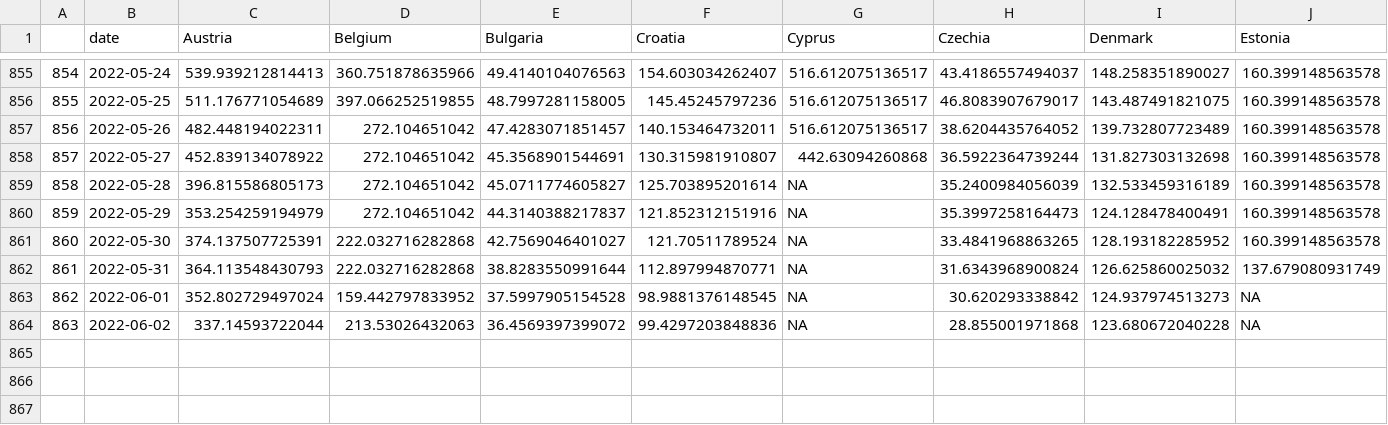
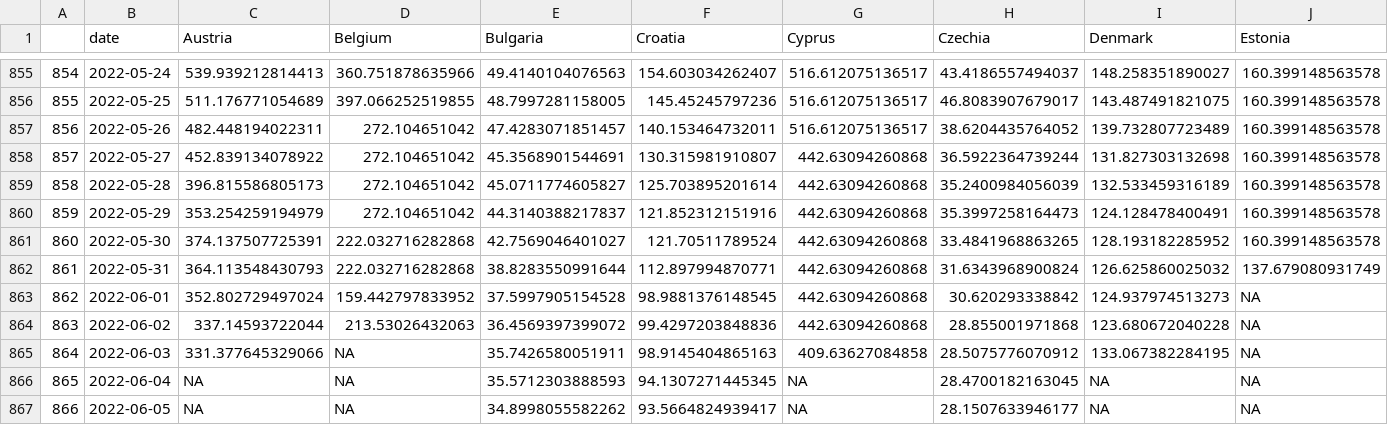
Before and after one commit to dfin-econ/dashboard, a CSV file: cases.csv, drawn as a sheet; only a part is shown, gaps mark what is left out; rows hold the shown columns only; the diff names each change by its address in the sheet, - before the commit and + after, or states it on an @@ line.

```diff
--- a/cases.csv
+++ b/cases.csv
-G859:G864 (Cyprus): NA
+G859:G864 (Cyprus): 442.63094260868
+row 865: 864 | 2022-06-03 | 331.377645329066 | NA | 35.7426580051911 | 98.9145404865163 | 409.63627084858 | 28.5075776070912 | 133.067382284195 | NA
+row 866: 865 | 2022-06-04 | NA | NA | 35.5712303888593 | 94.1307271445345 | NA | 28.4700182163045 | NA | NA
+row 867: 866 | 2022-06-05 | NA | NA | 34.8998055582262 | 93.5664824939417 | NA | 28.1507633946177 | NA | NA
```
Also changed, not shown: cumulcases.csv, 1 other file.
